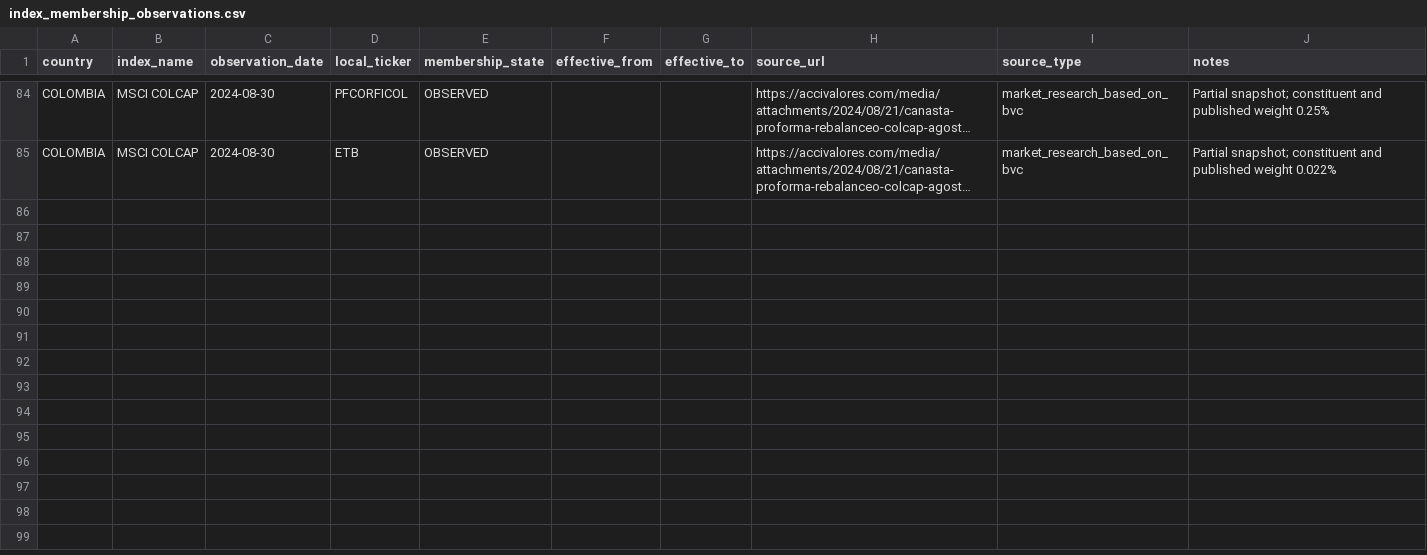
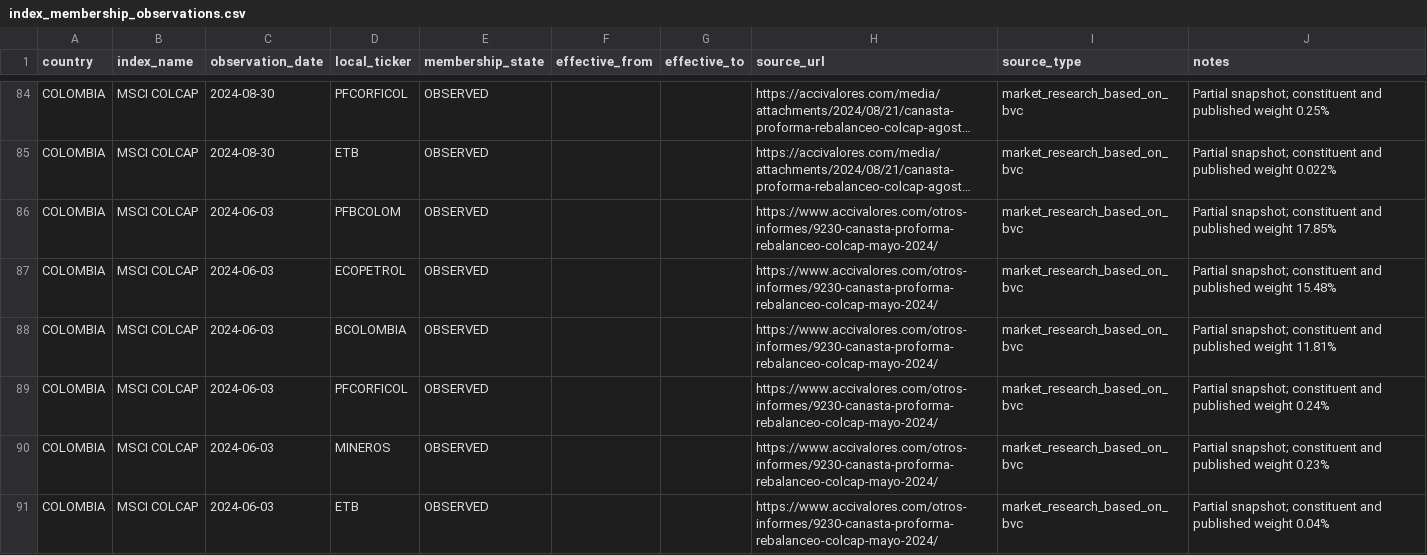
Before and after one commit to rodrigoaguirrediaz6644/alphadata-beta, a CSV file: config/index_membership_observations.csv, drawn as a sheet; only a part is shown, gaps mark what is left out; long unchanged cells end in …; the diff names each change by its address in the sheet, - before the commit and + after, or states it on an @@ line.

Commit message:
data: completar snapshot parcial COLCAP junio 2024

```diff
--- a/config/index_membership_observations.csv
+++ b/config/index_membership_observations.csv
+row 86: COLOMBIA | MSCI COLCAP | 2024-06-03 | PFBCOLOM | OBSERVED |  |  | https://www.accivalores.com/otros-informes/9230-canasta-proforma-rebalanceo-colcap-mayo-2024/ | market_research_based_on_bvc | Partial snapshot; constituent and published weight 17.85%
+row 87: COLOMBIA | MSCI COLCAP | 2024-06-03 | ECOPETROL | OBSERVED |  |  | https://www.accivalores.com/otros-informes/9230-canasta-proforma-rebalanceo-colcap-mayo-2024/ | market_research_based_on_bvc | Partial snapshot; constituent and published weight 15.48%
+row 88: COLOMBIA | MSCI COLCAP | 2024-06-03 | BCOLOMBIA | OBSERVED |  |  | https://www.accivalores.com/otros-informes/9230-canasta-proforma-rebalanceo-colcap-mayo-2024/ | market_research_based_on_bvc | Partial snapshot; constituent and published weight 11.81%
+row 89: COLOMBIA | MSCI COLCAP | 2024-06-03 | PFCORFICOL | OBSERVED |  |  | https://www.accivalores.com/otros-informes/9230-canasta-proforma-rebalanceo-colcap-mayo-2024/ | market_research_based_on_bvc | Partial snapshot; constituent and published weight 0.24%
+row 90: COLOMBIA | MSCI COLCAP | 2024-06-03 | MINEROS | OBSERVED |  |  | https://www.accivalores.com/otros-informes/9230-canasta-proforma-rebalanceo-colcap-mayo-2024/ | market_research_based_on_bvc | Partial snapshot; constituent and published weight 0.23%
+row 91: COLOMBIA | MSCI COLCAP | 2024-06-03 | ETB | OBSERVED |  |  | https://www.accivalores.com/otros-informes/9230-canasta-proforma-rebalanceo-colcap-mayo-2024/ | market_research_based_on_bvc | Partial snapshot; constituent and published weight 0.04%
```
